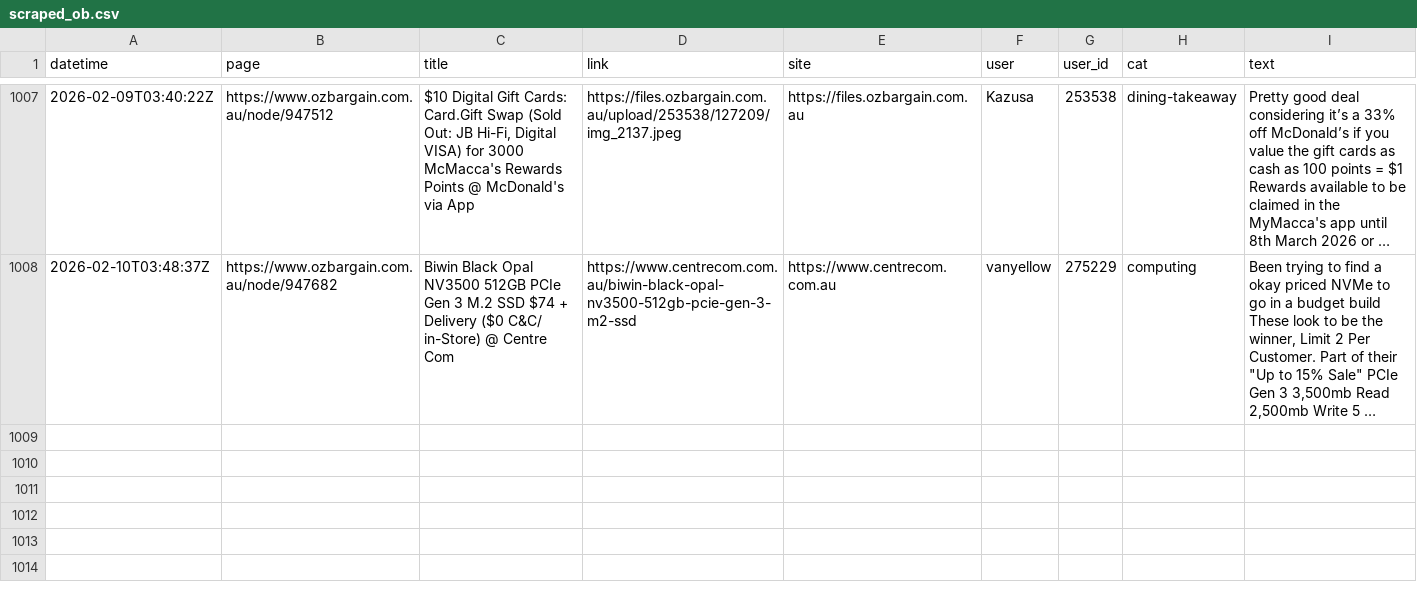
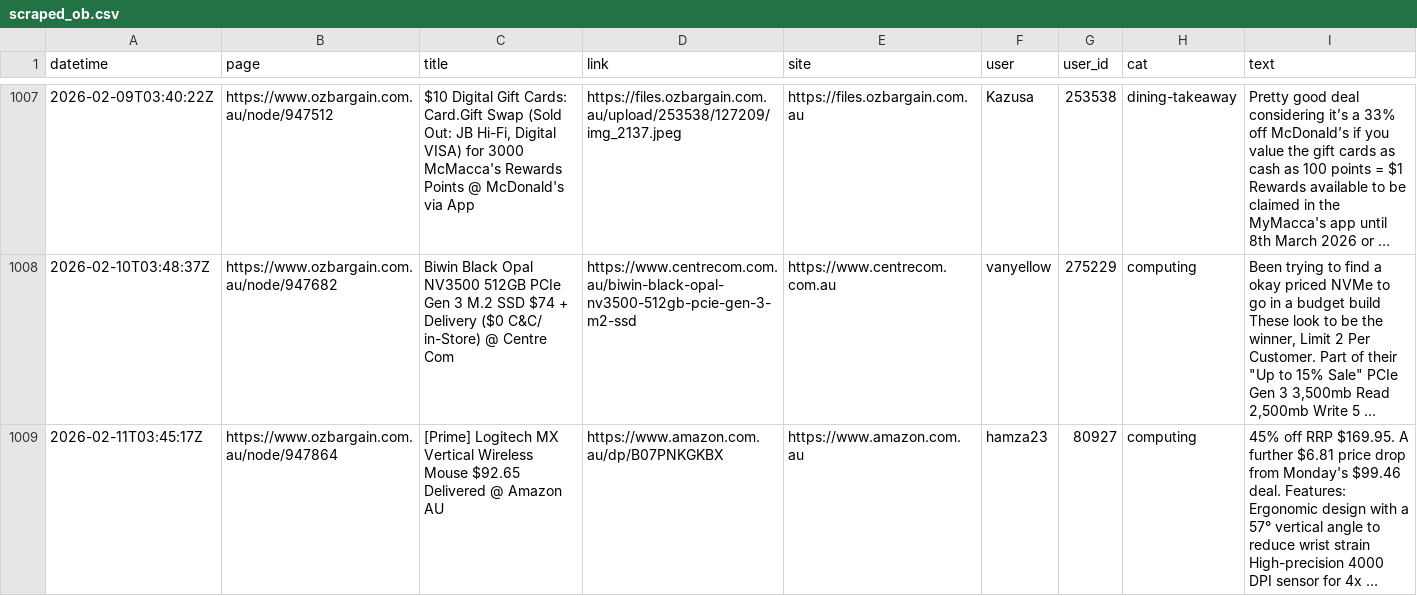
Before and after one commit to nwbort/car-loans, a CSV file: data/scraped_ob.csv, drawn as a sheet; only a part is shown, gaps mark what is left out; the diff names each change by its address in the sheet, - before the commit and + after, or states it on an @@ line.

Commit message:
refreshing data

```diff
--- a/data/scraped_ob.csv
+++ b/data/scraped_ob.csv
+row 1009: 2026-02-11T03:45:17Z | https://www.ozbargain.com.au/node/947864 | [Prime] Logitech MX Vertical Wireless Mouse $92.65 Delivered @ Amazon AU | https://www.amazon.com.au/dp/B07PNKGKBX | https://www.amazon.com.au | hamza23 | 80927 | computing | 45% off RRP $169.95. A further $6.81 price drop from Monday's $99.46 deal. Features: Ergonomic design with a 57° vertical angle to reduce wrist strain High-precision 4000 DPI sensor for 4x …
```
Also changed, not shown: 11 other files.
